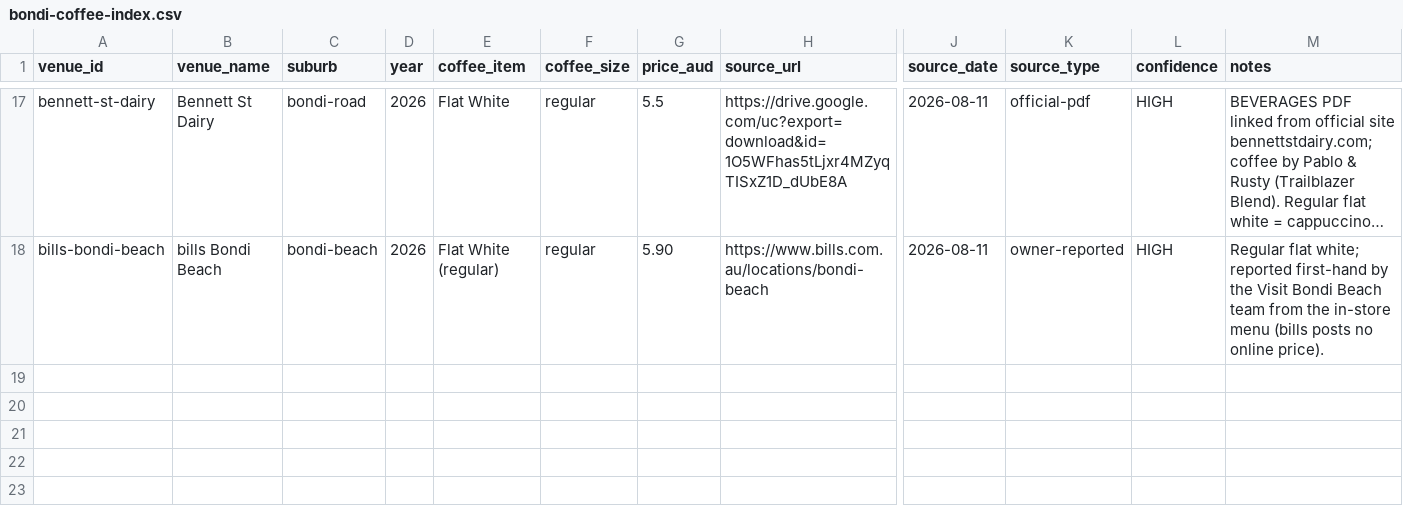
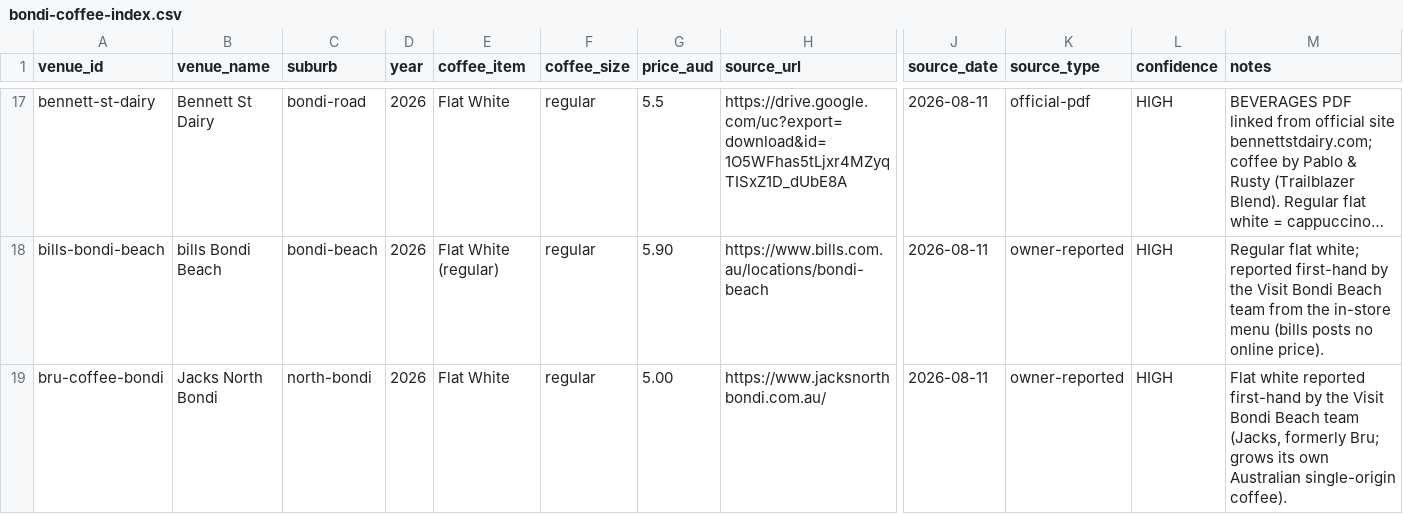
Before and after one commit to Henderson-Org/Visit-Bondi-Beach, a CSV file: data/bondi-coffee-index.csv, drawn as a sheet; only a part is shown, gaps mark what is left out; long unchanged cells end in …; rows hold the shown columns only; the diff names each change by its address in the sheet, - before the commit and + after, or states it on an @@ line.

```diff
--- a/data/bondi-coffee-index.csv
+++ b/data/bondi-coffee-index.csv
+row 19: bru-coffee-bondi | Jacks North Bondi | north-bondi | 2026 | Flat White | regular | 5.00 | https://www.jacksnorthbondi.com.au/ | 2026-08-11 | owner-reported | HIGH | Flat white reported first-hand by the Visit Bondi Beach team (Jacks, formerly Bru; grows its own Australian single-origin coffee).
```
Also changed, not shown: public/data/bondi-coffee-index.csv, 3 other files.
